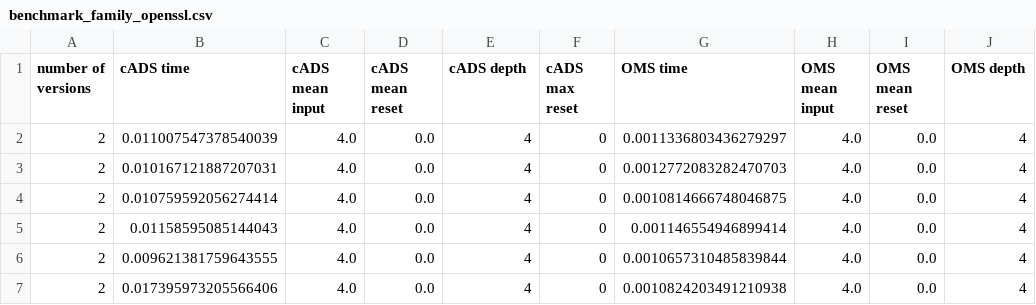
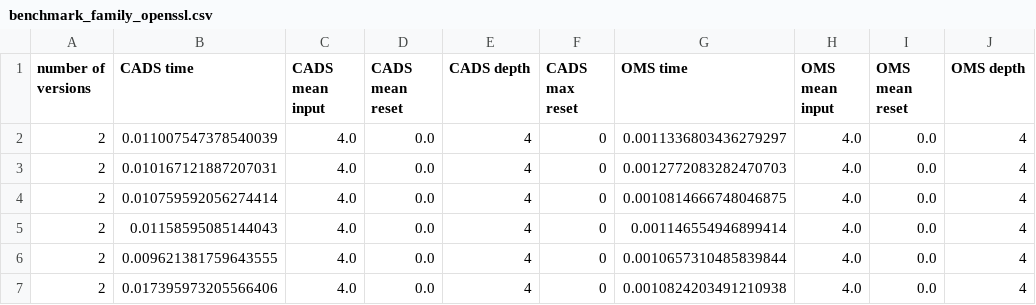
Before and after one commit to GianniM123/FFSM_fingerprint, a CSV file: benchmarks/benchmark_family_openssl.csv, drawn as a sheet; only a part is shown; the diff names each change by its address in the sheet, - before the commit and + after, or states it on an @@ line.

```diff
--- a/benchmarks/benchmark_family_openssl.csv
+++ b/benchmarks/benchmark_family_openssl.csv
-B1: cADS time
+B1: CADS time
-C1: cADS mean input
+C1: CADS mean input
-D1: cADS mean reset
+D1: CADS mean reset
-E1: cADS depth
+E1: CADS depth
-F1: cADS max reset
+F1: CADS max reset
```
Also changed, not shown: benchmarks/benchmark_cds_openssl.csv, 13 other files.
